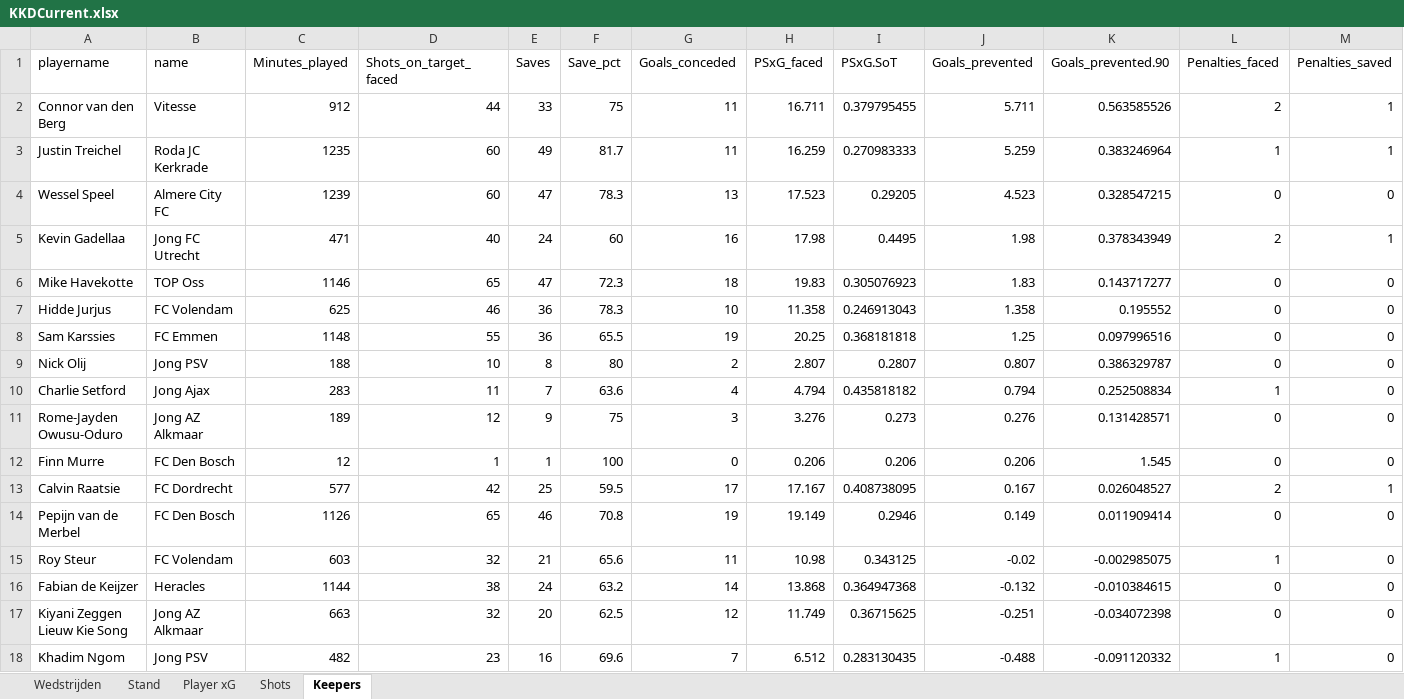
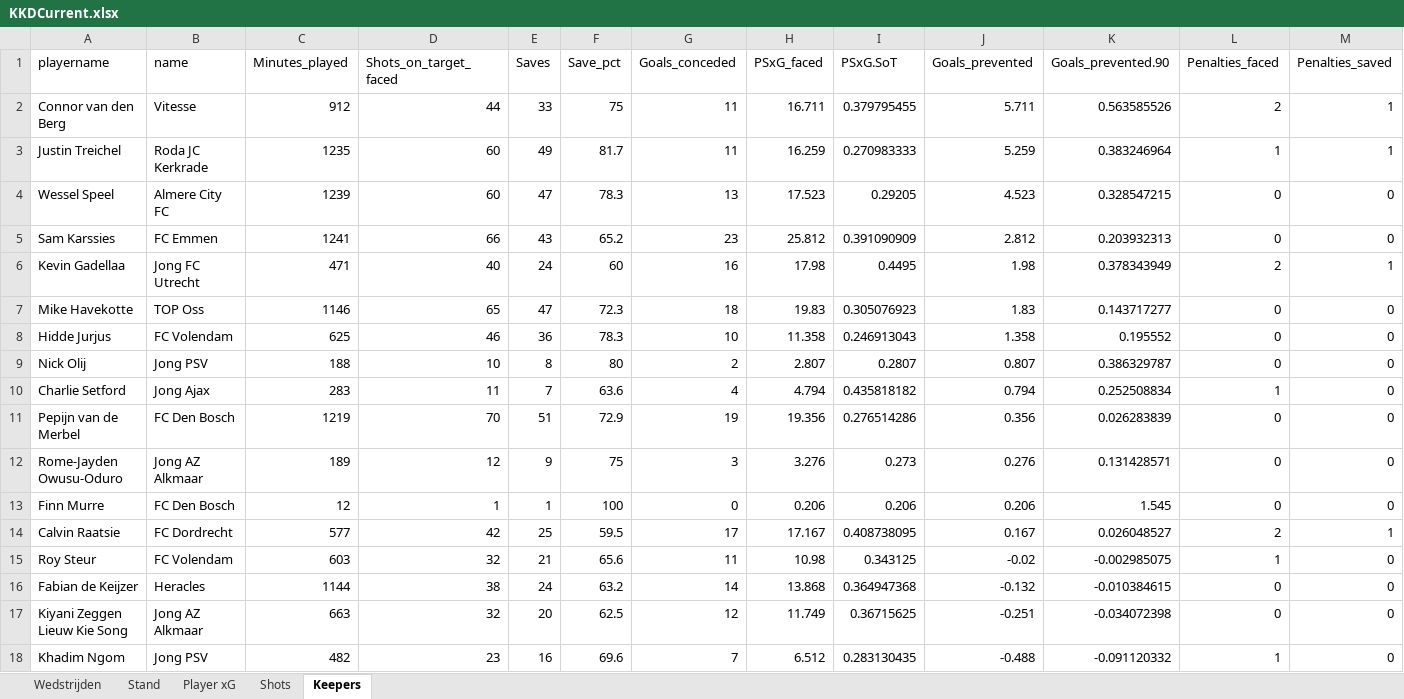
Before and after one commit to RobinKoetsier/plotrepo, an Excel workbook: data/KKDCurrent.xlsx, sheet Keepers, drawn as a sheet; only a part is shown; values as stored, in another font and other column widths than the file's, no borders; removed rows and columns are numbered as before the commit, all else as after; the diff names each change by its address in the sheet, - before the commit and + after, or states it on an @@ line.

```diff
--- a/data/KKDCurrent.xlsx (sheet Keepers)
+++ b/data/KKDCurrent.xlsx (sheet Keepers)
+row 5: Sam Karssies | FC Emmen | 1241 | 66 | 43 | 65.2 | 23 | 25.812 | 0.391090909 | 2.812 | 0.203932313 | 0 | 0
-row 8: Sam Karssies | FC Emmen | 1148 | 55 | 36 | 65.5 | 19 | 20.25 | 0.368181818 | 1.25 | 0.097996516 | 0 | 0
+row 11: Pepijn van de Merbel | FC Den Bosch | 1219 | 70 | 51 | 72.9 | 19 | 19.356 | 0.276514286 | 0.356 | 0.026283839 | 0 | 0
-row 14: Pepijn van de Merbel | FC Den Bosch | 1126 | 65 | 46 | 70.8 | 19 | 19.149 | 0.2946 | 0.149 | 0.011909414 | 0 | 0
```
Also changed, not shown: sheet Shots, sheet Player xG, sheet Stand, sheet Wedstrijden, 3 other files.
